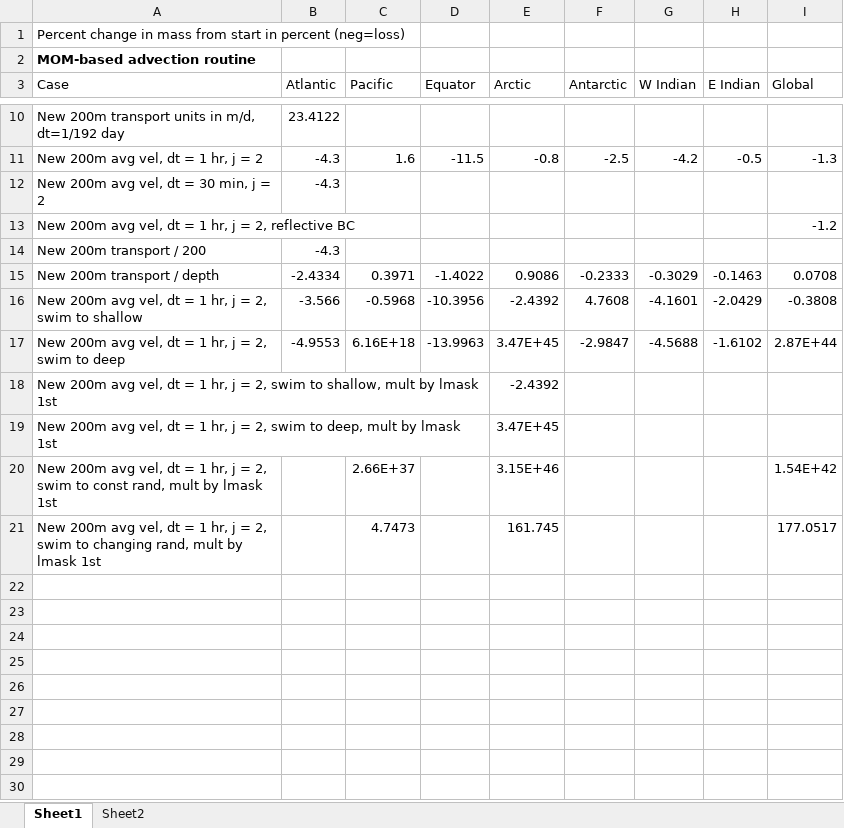
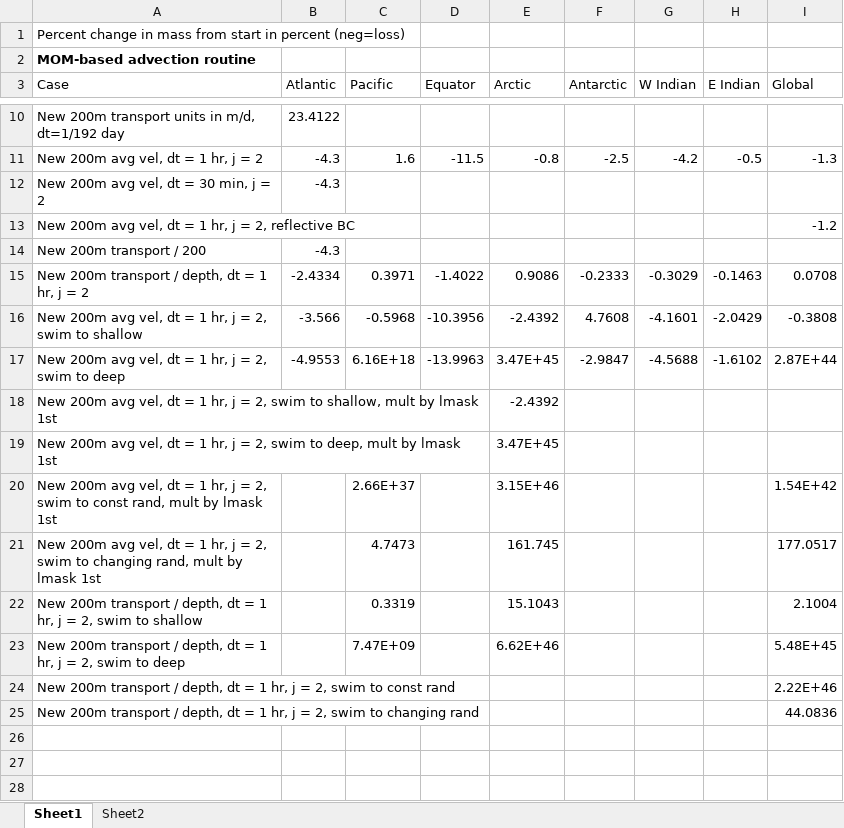
Before and after one commit to watsonjr/POEM_2.0, an Excel workbook: CODE/Data/CSV/mass_conserv_advect.xlsx, sheet Sheet1, drawn as a sheet; only a part is shown, gaps mark what is left out; the shorter side is filled out with more unchanged rows; values as stored, in another font and other column widths than the file's, no borders; the diff names each change by its address in the sheet, - before the commit and + after, or states it on an @@ line.

Commit message:
Use transports divide by depth(i,j) in function
Instead of dividing by depth before calling advection, divide by depth
when calculating the tendency.

```diff
--- a/CODE/Data/CSV/mass_conserv_advect.xlsx (sheet Sheet1)
+++ b/CODE/Data/CSV/mass_conserv_advect.xlsx (sheet Sheet1)
-A15 (Case): New 200m transport / depth
+A15 (Case): New 200m transport / depth, dt = 1 hr, j = 2
-row 22: (empty)
+row 22: New 200m transport / depth, dt = 1 hr, j = 2, swim to shallow |  | 0.3319 |  | 15.1043 |  |  |  | 2.1004
-row 23: (empty)
+row 23: New 200m transport / depth, dt = 1 hr, j = 2, swim to deep |  | 7.47E+09 |  | 6.62E+46 |  |  |  | 5.48E+45
-row 24: (empty)
+row 24: New 200m transport / depth, dt = 1 hr, j = 2, swim to const rand |  |  |  |  |  |  |  | 2.22E+46
-row 25: (empty)
+row 25: New 200m transport / depth, dt = 1 hr, j = 2, swim to changing rand |  |  |  |  |  |  |  | 44.0836
```
Also changed, not shown: 3 other files.
